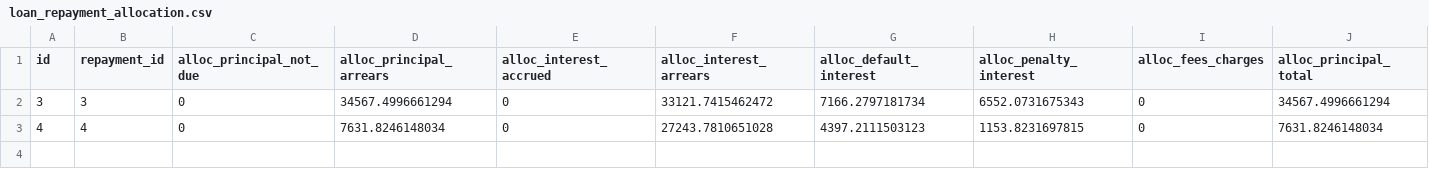
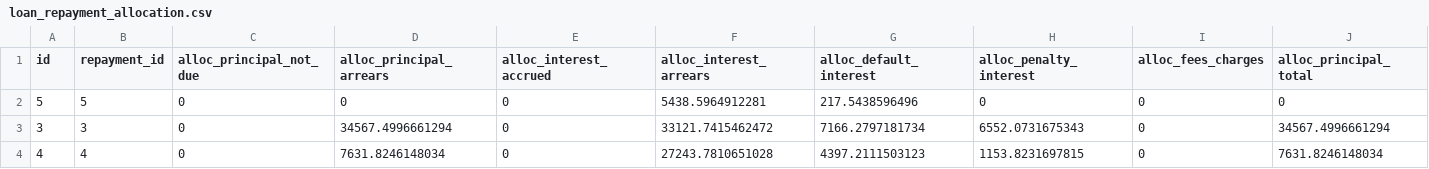
Before and after one commit to hmapxashike-netizen/loan-calculator, a CSV file: lms_exports/loan_repayment_allocation.csv, drawn as a sheet; only a part is shown; rows hold the shown columns only; the diff names each change by its address in the sheet, - before the commit and + after, or states it on an @@ line.

```diff
--- a/lms_exports/loan_repayment_allocation.csv
+++ b/lms_exports/loan_repayment_allocation.csv
+row 2: 5 | 5 | 0 | 0 | 0 | 5438.5964912281 | 217.5438596496 | 0 | 0 | 0
```
Also changed, not shown: lms_exports/loan_repayments.csv, lms_exports/loans.csv, 9 other files.
